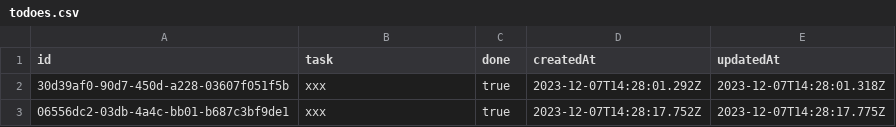
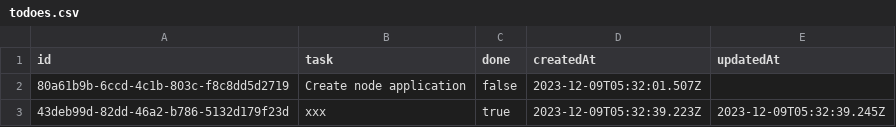
Before and after one commit to ferrylinton/nodejs-sample, a CSV file: jsdoc-crud/data/todoes.csv, drawn as a sheet.

Commit message:
update jsdoc

```diff
--- a/jsdoc-crud/data/todoes.csv
+++ b/jsdoc-crud/data/todoes.csv
@@ -1,3 +1,3 @@
 id,task,done,createdAt,updatedAt
-30d39af0-90d7-450d-a228-03607f051f5b,xxx,true,2023-12-07T14:28:01.292Z,2023-12-07T14:28:01.318Z
-06556dc2-03db-4a4c-bb01-b687c3bf9de1,xxx,true,2023-12-07T14:28:17.752Z,2023-12-07T14:28:17.775Z
+80a61b9b-6ccd-4c1b-803c-f8c8dd5d2719,Create node application,false,2023-12-09T05:32:01.507Z,
+43deb99d-82dd-46a2-b786-5132d179f23d,xxx,true,2023-12-09T05:32:39.223Z,2023-12-09T05:32:39.245Z
```
Also changed, not shown: 7 other files.
